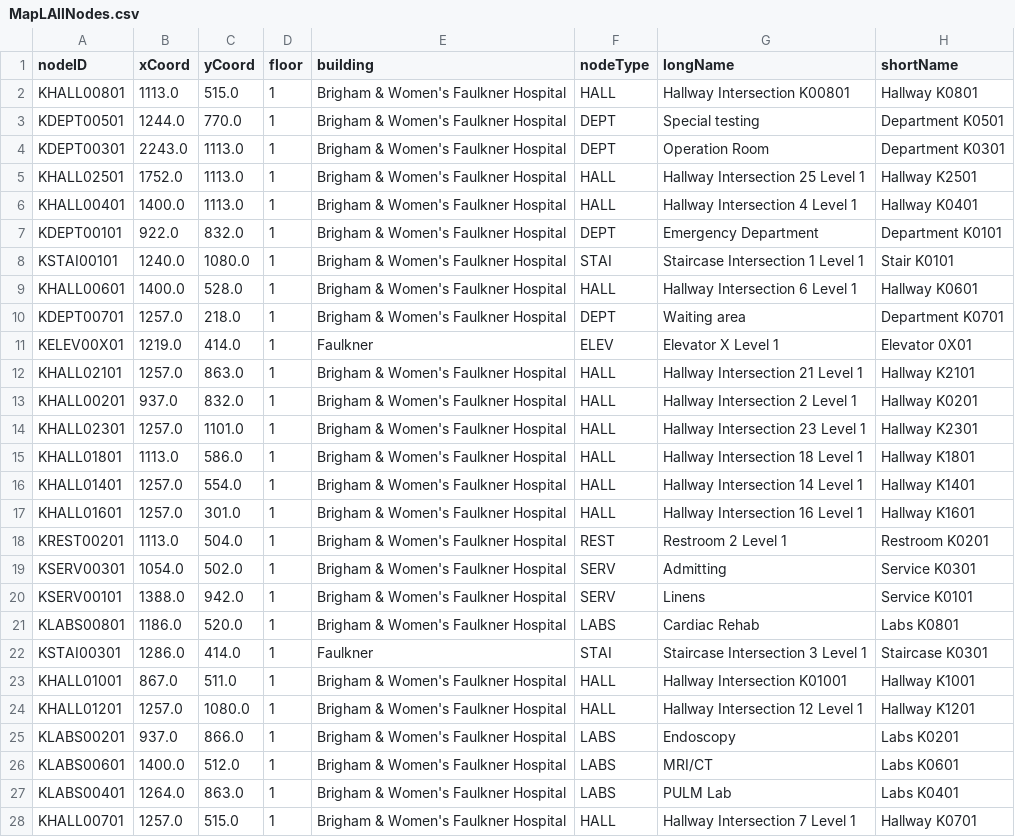
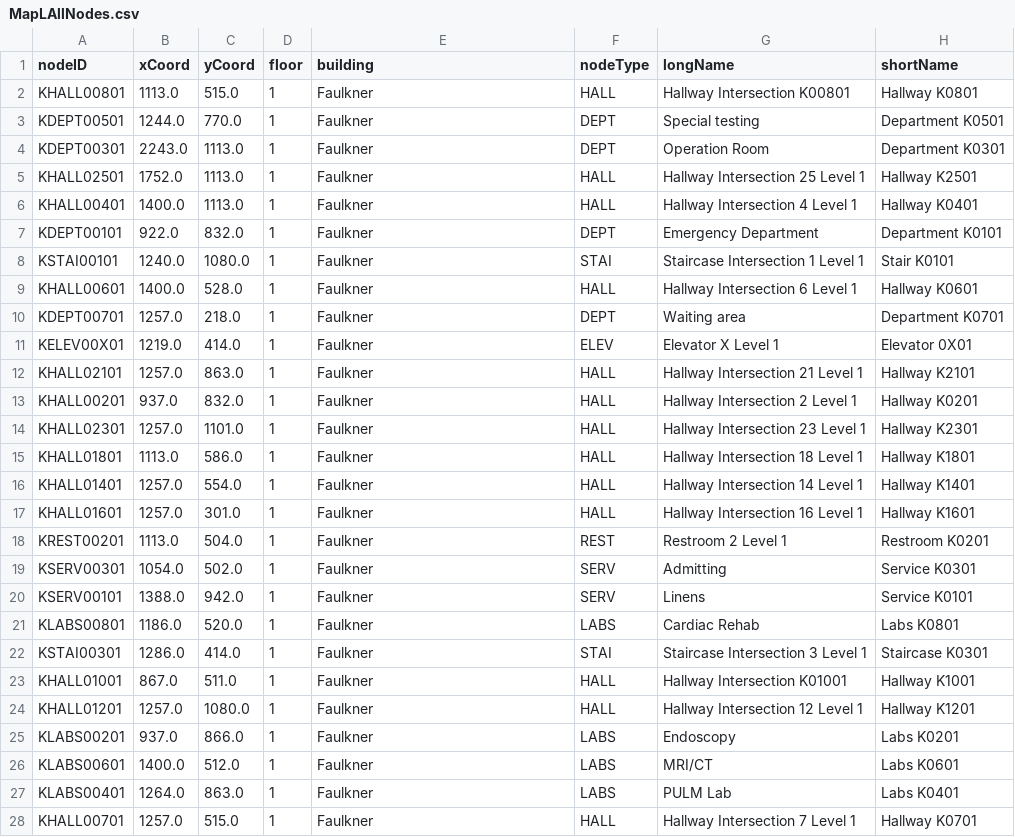
Before and after one commit to cscholler/SoftwareEngineeringD20, a CSV file: src/main/resources/edu/wpi/cs3733/d20/teamL/csv/MapLAllNodes.csv, drawn as a sheet; only a part is shown; the diff covers the shown part only.

Commit message:
Implemented filtering nodes from the databse by building and new naming scheme for map images

```diff
--- a/src/main/resources/edu/wpi/cs3733/d20/teamL/csv/MapLAllNodes.csv
+++ b/src/main/resources/edu/wpi/cs3733/d20/teamL/csv/MapLAllNodes.csv
@@ -1,28 +1,28 @@
 nodeID,xCoord,yCoord,floor,building,nodeType,longName,shortName
-KHALL00801,1113.0,515.0,1,Brigham & Women's Faulkner Hospital,HALL,Hallway Intersection K00801,Hallway K0801
-KDEPT00501,1244.0,770.0,1,Brigham & Women's Faulkner Hospital,DEPT,Special testing,Department K0501
-KDEPT00301,2243.0,1113.0,1,Brigham & Women's Faulkner Hospital,DEPT,Operation Room,Department K0301
-KHALL02501,1752.0,1113.0,1,Brigham & Women's Faulkner Hospital,HALL,Hallway Intersection 25 Level 1,Hallway K2501
-KHALL00401,1400.0,1113.0,1,Brigham & Women's Faulkner Hospital,HALL,Hallway Intersection 4 Level 1,Hallway K0401
-KDEPT00101,922.0,832.0,1,Brigham & Women's Faulkner Hospital,DEPT,Emergency Department,Department K0101
-KSTAI00101,1240.0,1080.0,1,Brigham & Women's Faulkner Hospital,STAI,Staircase Intersection 1 Level 1,Stair K0101
-KHALL00601,1400.0,528.0,1,Brigham & Women's Faulkner Hospital,HALL,Hallway Intersection 6 Level 1,Hallway K0601
-KDEPT00701,1257.0,218.0,1,Brigham & Women's Faulkner Hospital,DEPT,Waiting area,Department K0701
+KHALL00801,1113.0,515.0,1,Faulkner,HALL,Hallway Intersection K00801,Hallway K0801
+KDEPT00501,1244.0,770.0,1,Faulkner,DEPT,Special testing,Department K0501
+KDEPT00301,2243.0,1113.0,1,Faulkner,DEPT,Operation Room,Department K0301
+KHALL02501,1752.0,1113.0,1,Faulkner,HALL,Hallway Intersection 25 Level 1,Hallway K2501
+KHALL00401,1400.0,1113.0,1,Faulkner,HALL,Hallway Intersection 4 Level 1,Hallway K0401
+KDEPT00101,922.0,832.0,1,Faulkner,DEPT,Emergency Department,Department K0101
+KSTAI00101,1240.0,1080.0,1,Faulkner,STAI,Staircase Intersection 1 Level 1,Stair K0101
+KHALL00601,1400.0,528.0,1,Faulkner,HALL,Hallway Intersection 6 Level 1,Hallway K0601
+KDEPT00701,1257.0,218.0,1,Faulkner,DEPT,Waiting area,Department K0701
 KELEV00X01,1219.0,414.0,1,Faulkner,ELEV,Elevator X Level 1,Elevator 0X01
-KHALL02101,1257.0,863.0,1,Brigham & Women's Faulkner Hospital,HALL,Hallway Intersection 21 Level 1,Hallway K2101
-KHALL00201,937.0,832.0,1,Brigham & Women's Faulkner Hospital,HALL,Hallway Intersection 2 Level 1,Hallway K0201
-KHALL02301,1257.0,1101.0,1,Brigham & Women's Faulkner Hospital,HALL,Hallway Intersection 23 Level 1,Hallway K2301
-KHALL01801,1113.0,586.0,1,Brigham & Women's Faulkner Hospital,HALL,Hallway Intersection 18 Level 1,Hallway K1801
-KHALL01401,1257.0,554.0,1,Brigham & Women's Faulkner Hospital,HALL,Hallway Intersection 14 Level 1,Hallway K1401
-KHALL01601,1257.0,301.0,1,Brigham & Women's Faulkner Hospital,HALL,Hallway Intersection 16 Level 1,Hallway K1601
-KREST00201,1113.0,504.0,1,Brigham & Women's Faulkner Hospital,REST,Restroom 2 Level 1,Restroom K0201
-KSERV00301,1054.0,502.0,1,Brigham & Women's Faulkner Hospital,SERV,Admitting,Service K0301
-KSERV00101,1388.0,942.0,1,Brigham & Women's Faulkner Hospital,SERV,Linens,Service K0101
-KLABS00801,1186.0,520.0,1,Brigham & Women's Faulkner Hospital,LABS,Cardiac Rehab,Labs K0801
+KHALL02101,1257.0,863.0,1,Faulkner,HALL,Hallway Intersection 21 Level 1,Hallway K2101
+KHALL00201,937.0,832.0,1,Faulkner,HALL,Hallway Intersection 2 Level 1,Hallway K0201
+KHALL02301,1257.0,1101.0,1,Faulkner,HALL,Hallway Intersection 23 Level 1,Hallway K2301
+KHALL01801,1113.0,586.0,1,Faulkner,HALL,Hallway Intersection 18 Level 1,Hallway K1801
+KHALL01401,1257.0,554.0,1,Faulkner,HALL,Hallway Intersection 14 Level 1,Hallway K1401
+KHALL01601,1257.0,301.0,1,Faulkner,HALL,Hallway Intersection 16 Level 1,Hallway K1601
+KREST00201,1113.0,504.0,1,Faulkner,REST,Restroom 2 Level 1,Restroom K0201
+KSERV00301,1054.0,502.0,1,Faulkner,SERV,Admitting,Service K0301
+KSERV00101,1388.0,942.0,1,Faulkner,SERV,Linens,Service K0101
+KLABS00801,1186.0,520.0,1,Faulkner,LABS,Cardiac Rehab,Labs K0801
 KSTAI00301,1286.0,414.0,1,Faulkner,STAI,Staircase Intersection 3 Level 1,Staircase K0301
-KHALL01001,867.0,511.0,1,Brigham & Women's Faulkner Hospital,HALL,Hallway Intersection K01001,Hallway K1001
-KHALL01201,1257.0,1080.0,1,Brigham & Women's Faulkner Hospital,HALL,Hallway Intersection 12 Level 1,Hallway K1201
-KLABS00201,937.0,866.0,1,Brigham & Women's Faulkner Hospital,LABS,Endoscopy,Labs K0201
-KLABS00601,1400.0,512.0,1,Brigham & Women's Faulkner Hospital,LABS,MRI/CT,Labs K0601
-KLABS00401,1264.0,863.0,1,Brigham & Women's Faulkner Hospital,LABS,PULM Lab,Labs K0401
-KHALL00701,1257.0,515.0,1,Brigham & Women's Faulkner Hospital,HALL,Hallway Intersection 7 Level 1,Hallway K0701
+KHALL01001,867.0,511.0,1,Faulkner,HALL,Hallway Intersection K01001,Hallway K1001
+KHALL01201,1257.0,1080.0,1,Faulkner,HALL,Hallway Intersection 12 Level 1,Hallway K1201
+KLABS00201,937.0,866.0,1,Faulkner,LABS,Endoscopy,Labs K0201
+KLABS00601,1400.0,512.0,1,Faulkner,LABS,MRI/CT,Labs K0601
+KLABS00401,1264.0,863.0,1,Faulkner,LABS,PULM Lab,Labs K0401
+KHALL00701,1257.0,515.0,1,Faulkner,HALL,Hallway Intersection 7 Level 1,Hallway K0701
```
Also changed, not shown: 23 edited cells elsewhere in this file, 13 other files.
